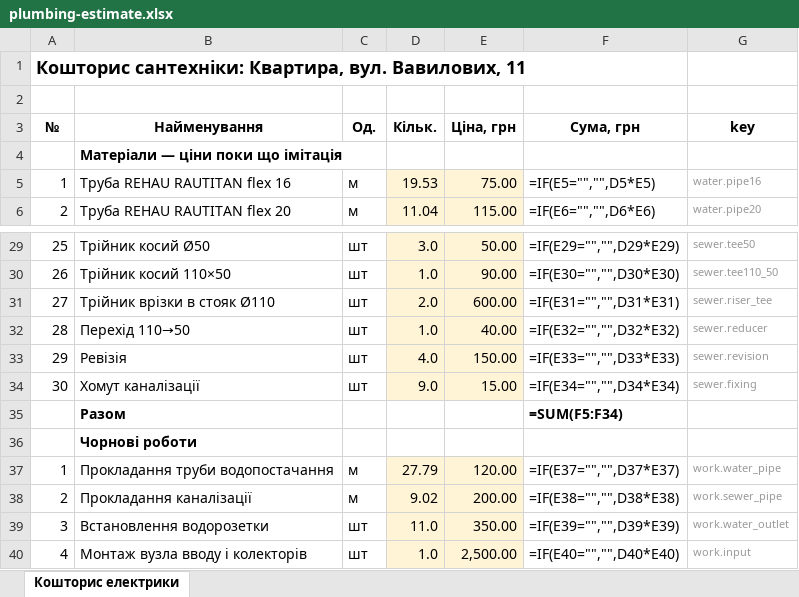
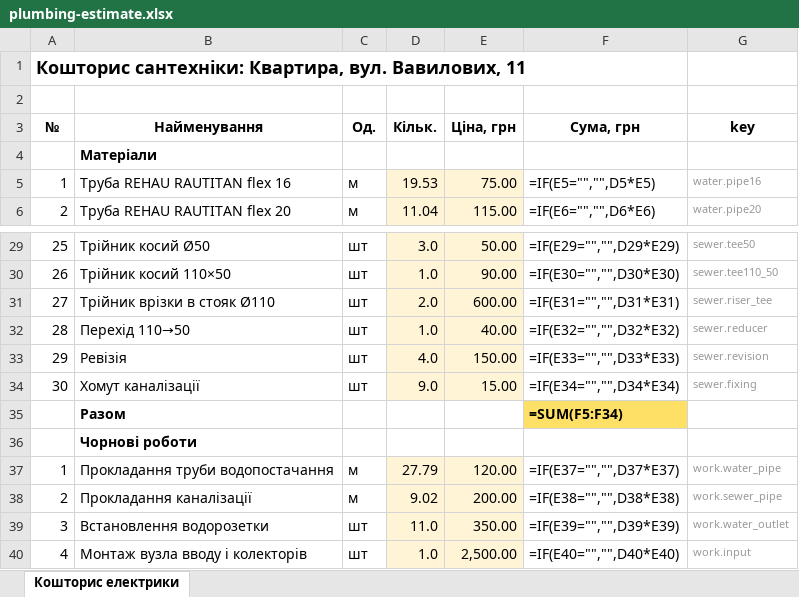
Before and after one commit to Coder801/floorplan-engine, an Excel workbook: projects/vavilovykh-11/out/plumbing-estimate.xlsx, sheet Кошторис електрики, drawn as a sheet; only a part is shown, gaps mark what is left out; values as stored, in another font and other column widths than the file's, no borders; formulas without a stored value are shown as written; the diff names each change by its address in the sheet, - before the commit and + after, or states it on an @@ line.

```diff
--- a/projects/vavilovykh-11/out/plumbing-estimate.xlsx (sheet Кошторис електрики)
+++ b/projects/vavilovykh-11/out/plumbing-estimate.xlsx (sheet Кошторис електрики)
-B4 (Найменування): Матеріали — ціни поки що імітація
+B4 (Найменування): Матеріали
-F35 fill: none
+F35 fill: #FFE066
```
Also changed, not shown: projects/nahirna-16/out/estimate.xlsx, projects/nahirna-16/out/plumbing-estimate.xlsx, 41 other files.
